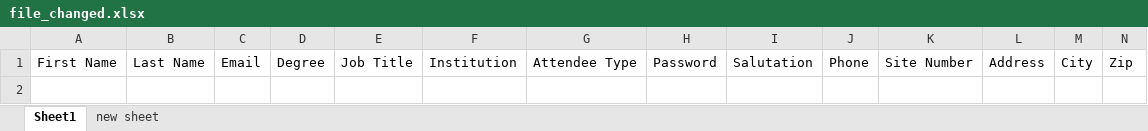
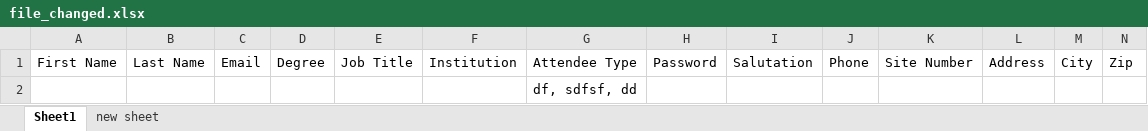
Before and after one commit to anton-abyzov/exceloperations, an Excel workbook: ExcelOperations/file_changed.xlsx, sheet Sheet1, drawn as a sheet; only a part is shown; values as stored, in another font and other column widths than the file's, no borders; rows hold the shown columns only; the diff names each change by its address in the sheet, - before the commit and + after, or states it on an @@ line.

```diff
--- a/ExcelOperations/file_changed.xlsx (sheet Sheet1)
+++ b/ExcelOperations/file_changed.xlsx (sheet Sheet1)
+row 2:  |  |  |  |  |  | df, sdfsf, dd
```
Also changed, not shown: 3 other files.
